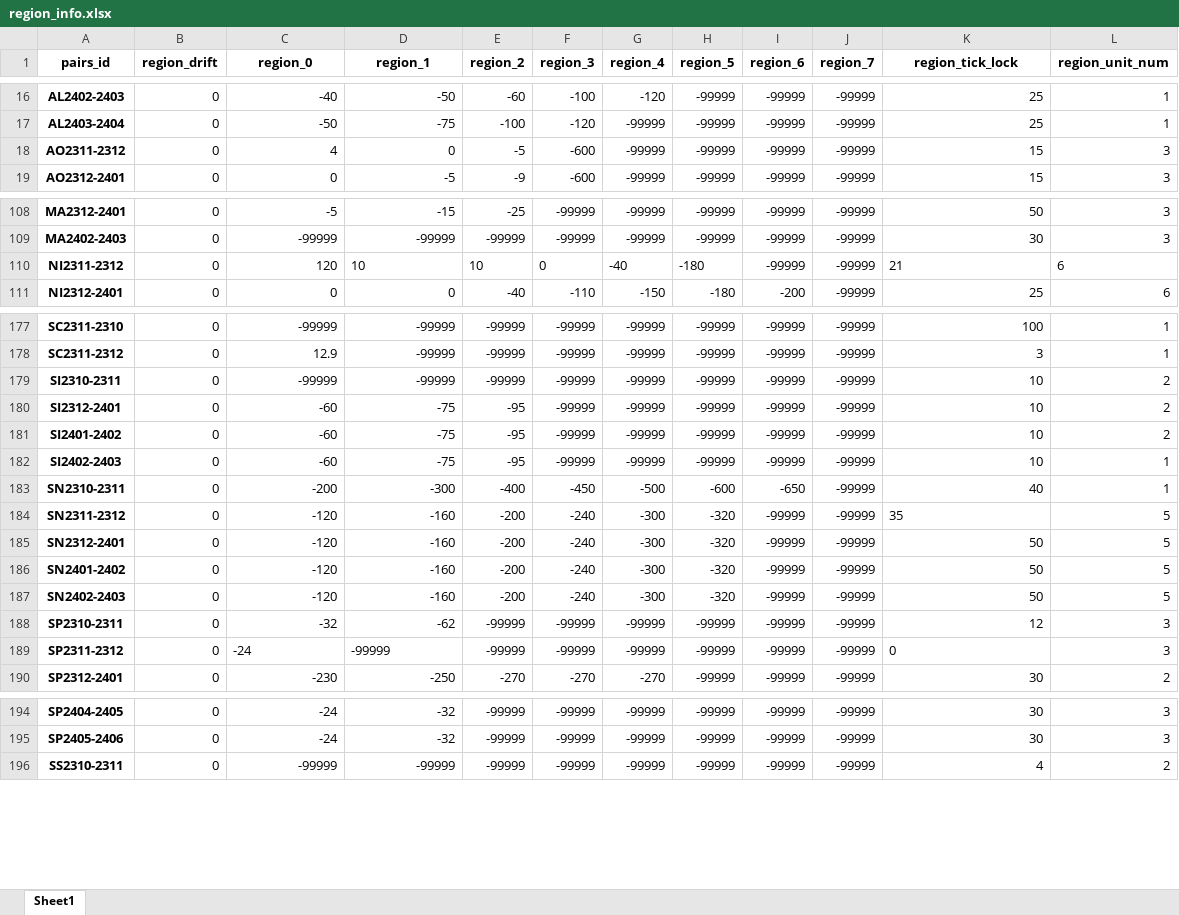
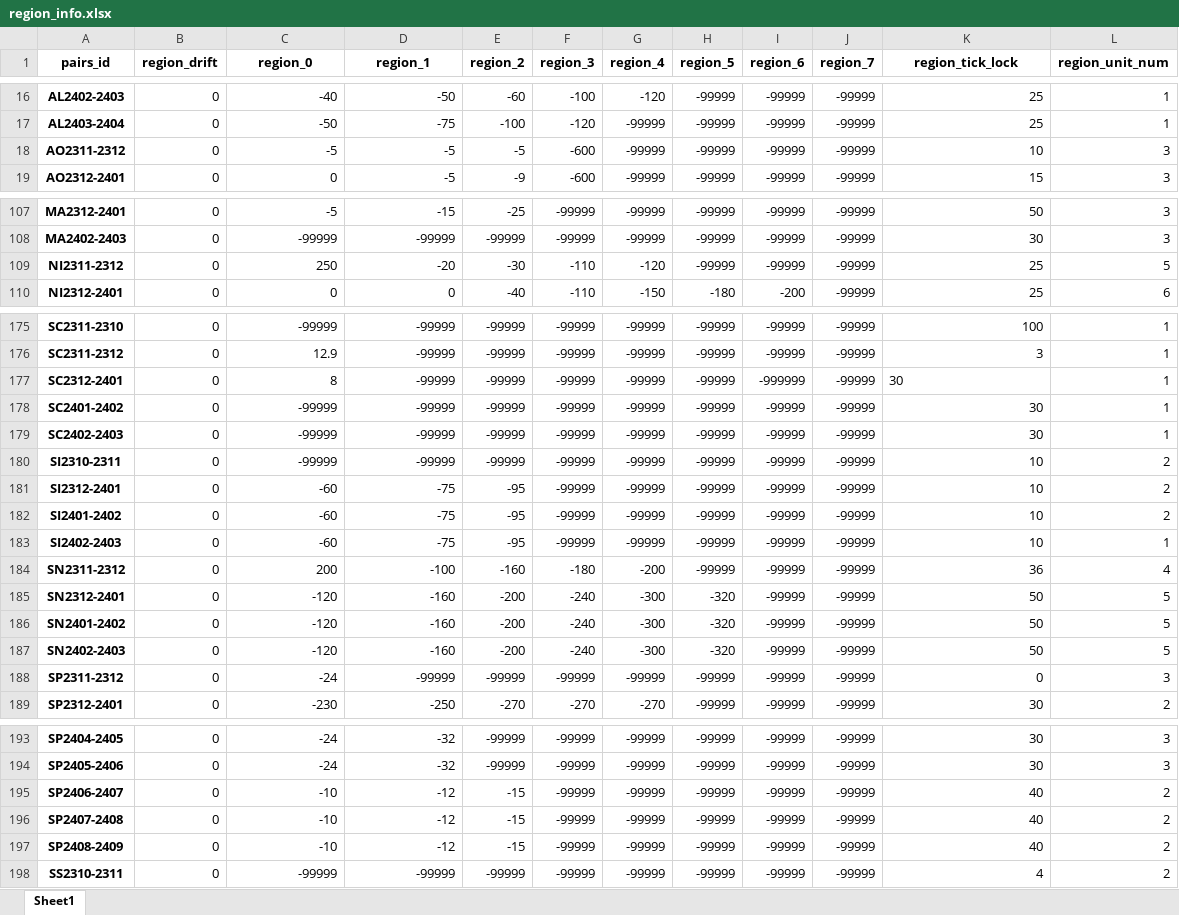
Before and after one commit to qihaiqianqiu/CTA_UI, an Excel workbook: info/region_info.xlsx, sheet Sheet1, drawn as a sheet; only a part is shown, gaps mark what is left out; values as stored, in another font and other column widths than the file's, no borders; removed rows and columns are numbered as before the commit, all else as after; the diff covers the shown part only; the diff names each change by its address in the sheet, - before the commit and + after, or states it on an @@ line.

```diff
--- a/info/region_info.xlsx (sheet Sheet1)
+++ b/info/region_info.xlsx (sheet Sheet1)
-C18 (region_0): 4
+C18 (region_0): -5
-D18 (region_1): 0
+D18 (region_1): -5
-K18 (region_tick_lock): 15
+K18 (region_tick_lock): 10
-C109 (region_0): 120
+C109 (region_0): 250
-D109 (region_1): 10
+D109 (region_1): -20
-E109 (region_2): 10
+E109 (region_2): -30
-F109 (region_3): 0
+F109 (region_3): -110
-G109 (region_4): -40
+G109 (region_4): -120
-H109 (region_5): -180
+H109 (region_5): -99999
-K109 (region_tick_lock): 21
+K109 (region_tick_lock): 25
-L109 (region_unit_num): 6
+L109 (region_unit_num): 5
+row 177: SC2312-2401 | 0 | 8 | -99999 | -99999 | -99999 | -99999 | -99999 | -999999 | -99999 | 30 | 1
+row 178: SC2401-2402 | 0 | -99999 | -99999 | -99999 | -99999 | -99999 | -99999 | -99999 | -99999 | 30 | 1
+row 179: SC2402-2403 | 0 | -99999 | -99999 | -99999 | -99999 | -99999 | -99999 | -99999 | -99999 | 30 | 1
-row 183: SN2310-2311 | 0 | -200 | -300 | -400 | -450 | -500 | -600 | -650 | -99999 | 40 | 1
-C184 (region_0): -120
+C184 (region_0): 200
-D184 (region_1): -160
+D184 (region_1): -100
-E184 (region_2): -200
+E184 (region_2): -160
-F184 (region_3): -240
+F184 (region_3): -180
-G184 (region_4): -300
+G184 (region_4): -200
-H184 (region_5): -320
+H184 (region_5): -99999
-K184 (region_tick_lock): 35
+K184 (region_tick_lock): 36
-L184 (region_unit_num): 5
+L184 (region_unit_num): 4
-row 188: SP2310-2311 | 0 | -32 | -62 | -99999 | -99999 | -99999 | -99999 | -99999 | -99999 | 12 | 3
-C188:D188 alignment: left
+C188:D188 alignment: right
-K188 alignment: left
+K188 alignment: right
+row 195: SP2406-2407 | 0 | -10 | -12 | -15 | -99999 | -99999 | -99999 | -99999 | -99999 | 40 | 2
+row 196: SP2407-2408 | 0 | -10 | -12 | -15 | -99999 | -99999 | -99999 | -99999 | -99999 | 40 | 2
+row 197: SP2408-2409 | 0 | -10 | -12 | -15 | -99999 | -99999 | -99999 | -99999 | -99999 | 40 | 2
```
Also changed, not shown: 2 removed rows, 26 edited cells and cell formats elsewhere in this sheet, info/account_info.xlsx, 18 other files.
